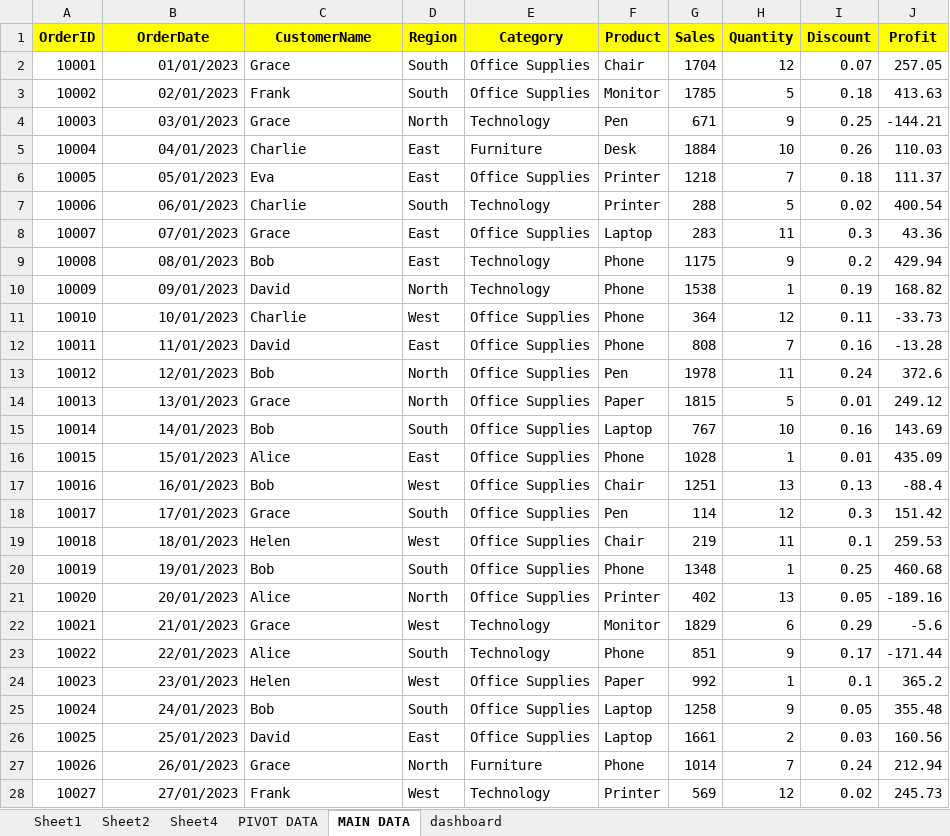
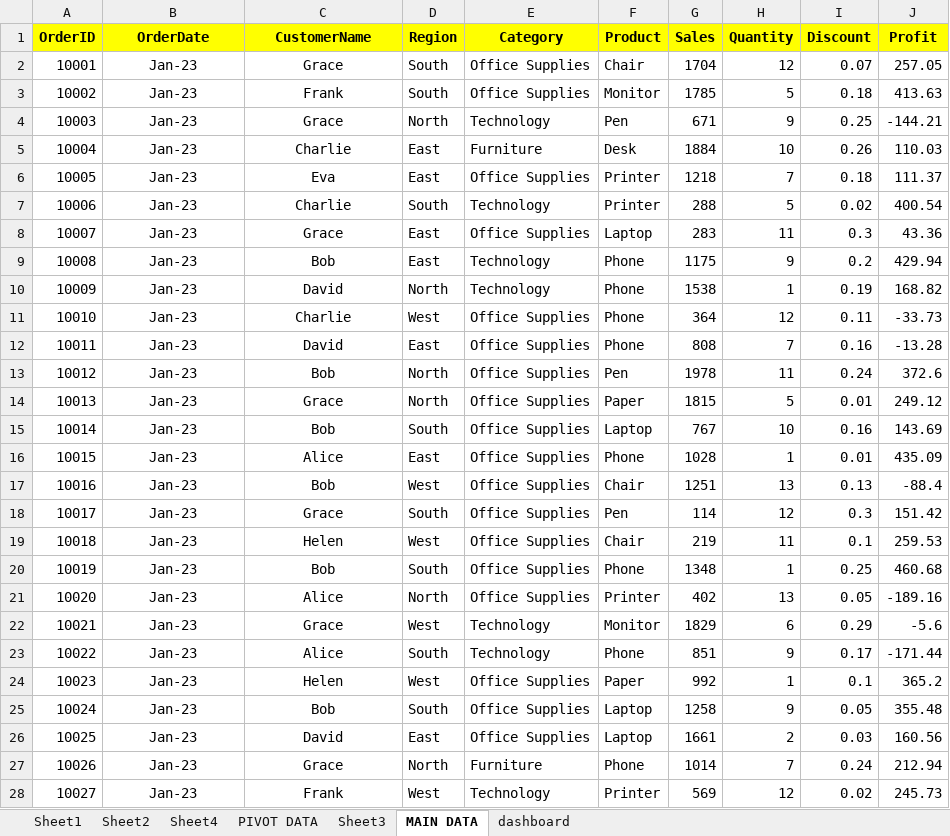
Before and after one commit to 27239/Dashboard, an Excel workbook: pratice.xlsx, sheet MAIN DATA, drawn as a sheet; only a part is shown; values as stored, in another font and other column widths than the file's, no borders; the diff covers the shown part only; the diff names each change by its address in the sheet, - before the commit and + after, or states it on an @@ line.

Commit message:
Third change

```diff
--- a/pratice.xlsx (sheet MAIN DATA)
+++ b/pratice.xlsx (sheet MAIN DATA)
+sheet tab: Sheet3
-B2 (OrderDate): 01/01/2023
+B2 (OrderDate): Jan-23
-B2:B28 alignment: right
+B2:B28 alignment: center
-C2:C28 alignment: left
+C2:C28 alignment: center
-B3 (OrderDate): 02/01/2023
+B3 (OrderDate): Jan-23
-B4 (OrderDate): 03/01/2023
+B4 (OrderDate): Jan-23
-B5 (OrderDate): 04/01/2023
+B5 (OrderDate): Jan-23
-B6 (OrderDate): 05/01/2023
+B6 (OrderDate): Jan-23
-B7 (OrderDate): 06/01/2023
+B7 (OrderDate): Jan-23
-B8 (OrderDate): 07/01/2023
+B8 (OrderDate): Jan-23
-B9 (OrderDate): 08/01/2023
+B9 (OrderDate): Jan-23
-B10 (OrderDate): 09/01/2023
+B10 (OrderDate): Jan-23
-B11 (OrderDate): 10/01/2023
+B11 (OrderDate): Jan-23
-B12 (OrderDate): 11/01/2023
+B12 (OrderDate): Jan-23
-B13 (OrderDate): 12/01/2023
+B13 (OrderDate): Jan-23
-B14 (OrderDate): 13/01/2023
+B14 (OrderDate): Jan-23
-B15 (OrderDate): 14/01/2023
+B15 (OrderDate): Jan-23
-B16 (OrderDate): 15/01/2023
+B16 (OrderDate): Jan-23
-B17 (OrderDate): 16/01/2023
+B17 (OrderDate): Jan-23
-B18 (OrderDate): 17/01/2023
+B18 (OrderDate): Jan-23
-B19 (OrderDate): 18/01/2023
+B19 (OrderDate): Jan-23
-B20 (OrderDate): 19/01/2023
+B20 (OrderDate): Jan-23
-B21 (OrderDate): 20/01/2023
+B21 (OrderDate): Jan-23
-B22 (OrderDate): 21/01/2023
+B22 (OrderDate): Jan-23
-B23 (OrderDate): 22/01/2023
+B23 (OrderDate): Jan-23
-B24 (OrderDate): 23/01/2023
+B24 (OrderDate): Jan-23
-B25 (OrderDate): 24/01/2023
+B25 (OrderDate): Jan-23
-B26 (OrderDate): 25/01/2023
+B26 (OrderDate): Jan-23
-B27 (OrderDate): 26/01/2023
+B27 (OrderDate): Jan-23
-B28 (OrderDate): 27/01/2023
+B28 (OrderDate): Jan-23
```
Also changed, not shown: 173 edited cells and cell formats elsewhere in this sheet, sheet PIVOT DATA, charts or pictures.
